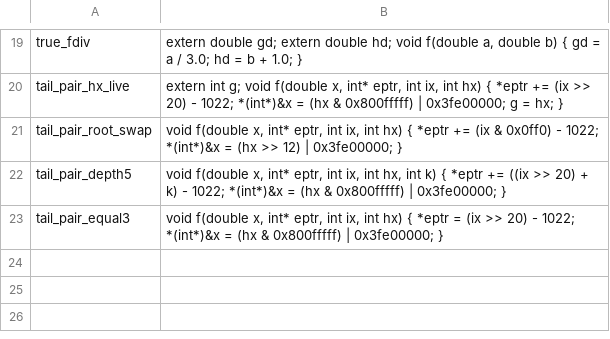
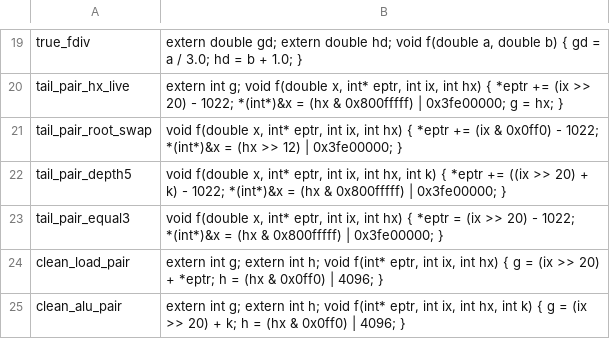
Before and after one commit to zcanann/mwcc-rs, a TSV file: harness/sched_dataset/probes.tsv, drawn as a sheet; only a part is shown, gaps mark what is left out.

```diff
--- a/harness/sched_dataset/probes.tsv
+++ b/harness/sched_dataset/probes.tsv
@@ -23 +23,3 @@ tail_pair_depth5	void f(double x, int* eptr, int ix, int hx, int k) { *eptr += (
 tail_pair_equal3	void f(double x, int* eptr, int ix, int hx) { *eptr = (ix >> 20) - 1022; *(int*)&x = (hx & 0x800fffff) | 0x3fe00000; }
+clean_load_pair	extern int g; extern int h; void f(int* eptr, int ix, int hx) { g = (ix >> 20) + *eptr; h = (hx & 0x0ff0) | 4096; }
+clean_alu_pair	extern int g; extern int h; void f(int* eptr, int ix, int hx, int k) { g = (ix >> 20) + k; h = (hx & 0x0ff0) | 4096; }
```
Also changed, not shown: 3 other files.
